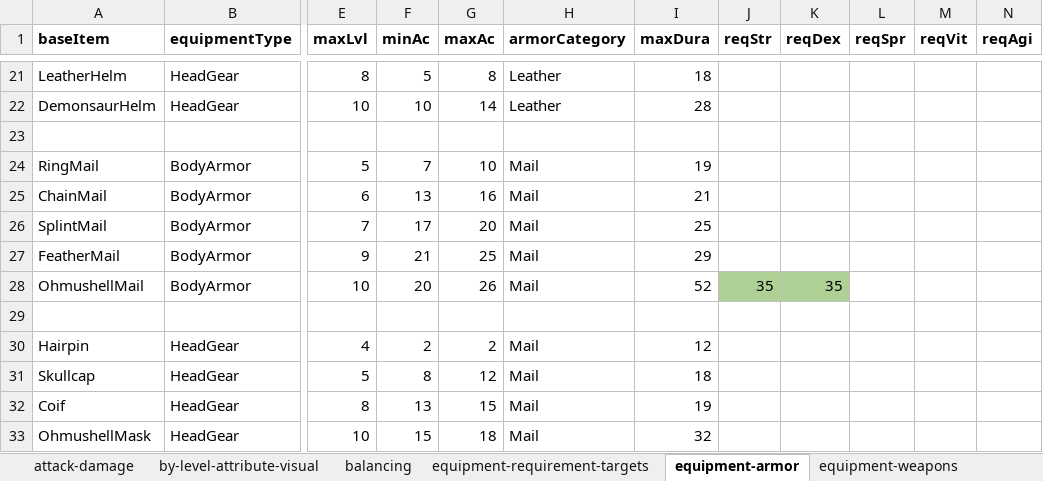
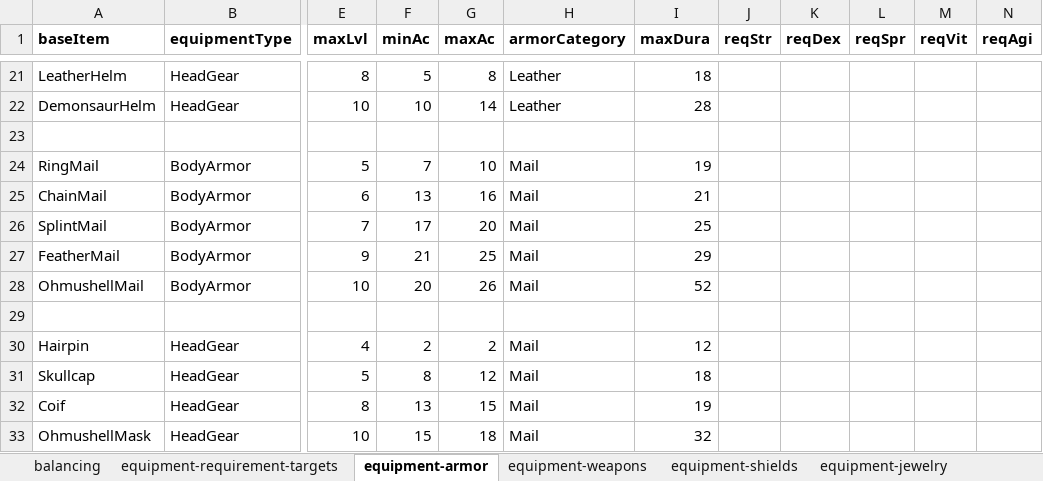
Before and after one commit to SnowdenWintermute/speed-dungeon, an Excel workbook: packages/balance-tools/game-data.xlsx, sheet equipment-armor, drawn as a sheet; only a part is shown, gaps mark what is left out; values as stored, in another font and other column widths than the file's, no borders; the diff names each change by its address in the sheet, - before the commit and + after, or states it on an @@ line.

```diff
--- a/packages/balance-tools/game-data.xlsx (sheet equipment-armor)
+++ b/packages/balance-tools/game-data.xlsx (sheet equipment-armor)
-sheet tab: attack-damage
-sheet tab: by-level-attribute-visual
-J28 (reqStr): 35
+J28 (reqStr): (empty)
-J28:K28 fill: #AFD095
+J28:K28 fill: none
-K28 (reqDex): 35
+K28 (reqDex): (empty)
```
Also changed, not shown: sheet equipment-requirement-targets, sheet balancing, 38 other files.
